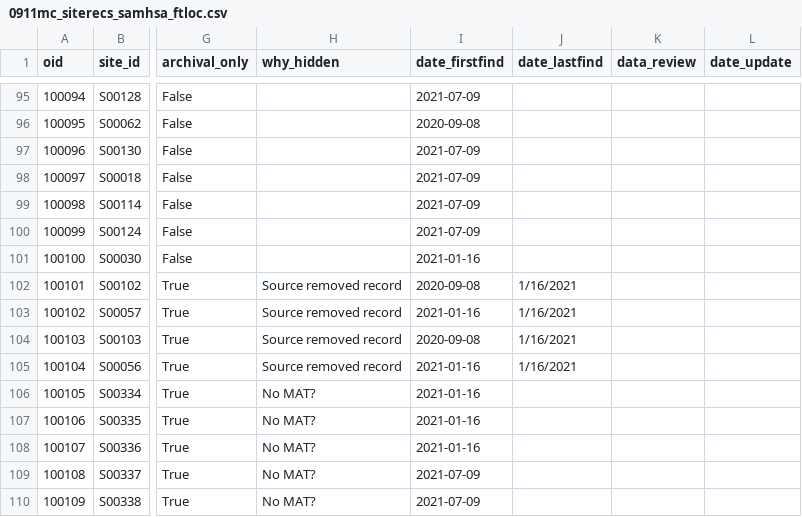
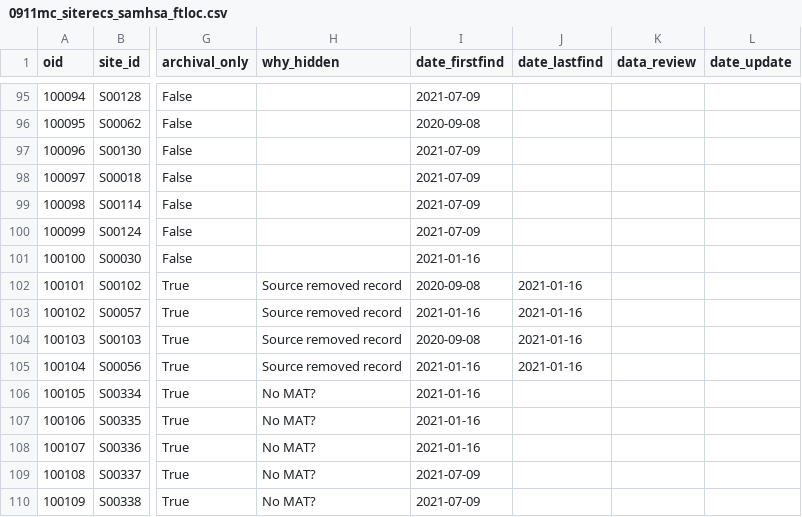
Before and after one commit to CodeForPhilly/MATchMapper, a CSV file: database/bupehandler/management/commands/0911mc_siterecs_samhsa_ftloc.csv, drawn as a sheet; only a part is shown, gaps mark what is left out; the diff names each change by its address in the sheet, - before the commit and + after, or states it on an @@ line.

```diff
--- a/database/bupehandler/management/commands/0911mc_siterecs_samhsa_ftloc.csv
+++ b/database/bupehandler/management/commands/0911mc_siterecs_samhsa_ftloc.csv
-J102:J105 (date_lastfind): 1/16/2021
+J102:J105 (date_lastfind): 2021-01-16
```
Also changed, not shown: 6 other files.
